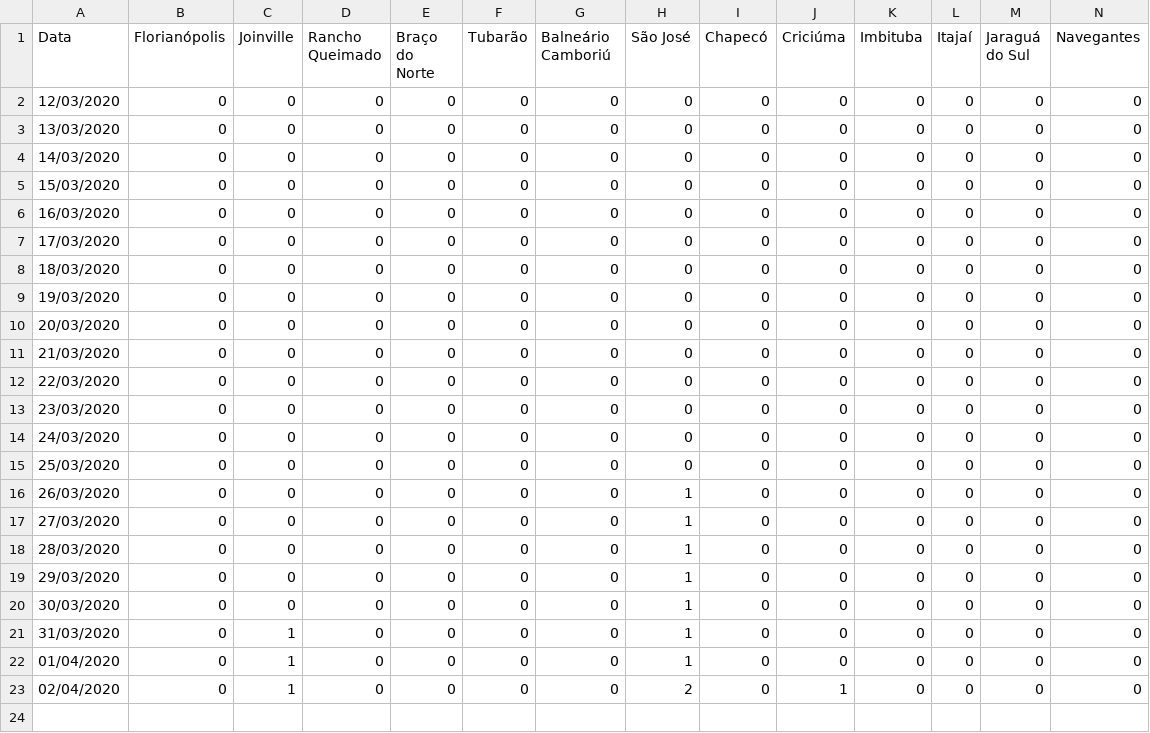
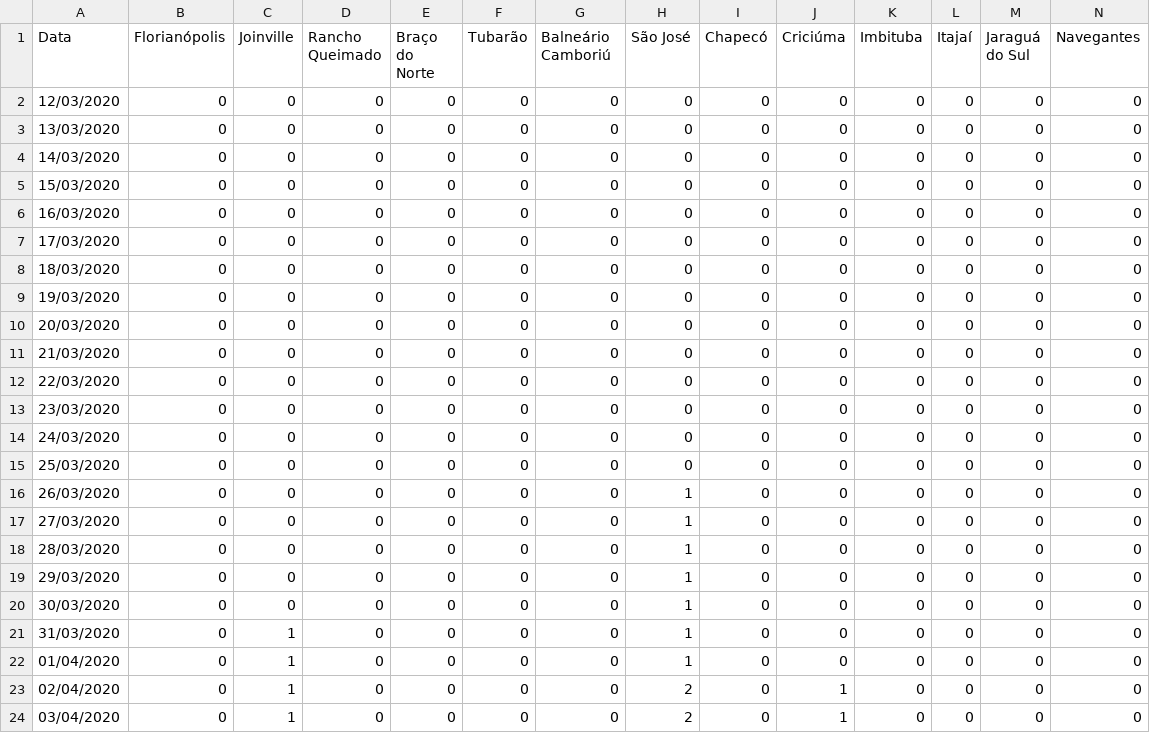
Before and after one commit to anfer86/covid19_sc_dados, a CSV file: obitos_por_cidade_sc.csv, drawn as a sheet; only a part is shown; rows hold the shown columns only; the diff names each change by its address in the sheet, - before the commit and + after, or states it on an @@ line.

Commit message:
Dados de 03/04/2020.

```diff
--- a/obitos_por_cidade_sc.csv
+++ b/obitos_por_cidade_sc.csv
+row 24: 03/04/2020 | 0 | 1 | 0 | 0 | 0 | 0 | 2 | 0 | 1 | 0 | 0 | 0 | 0
```
